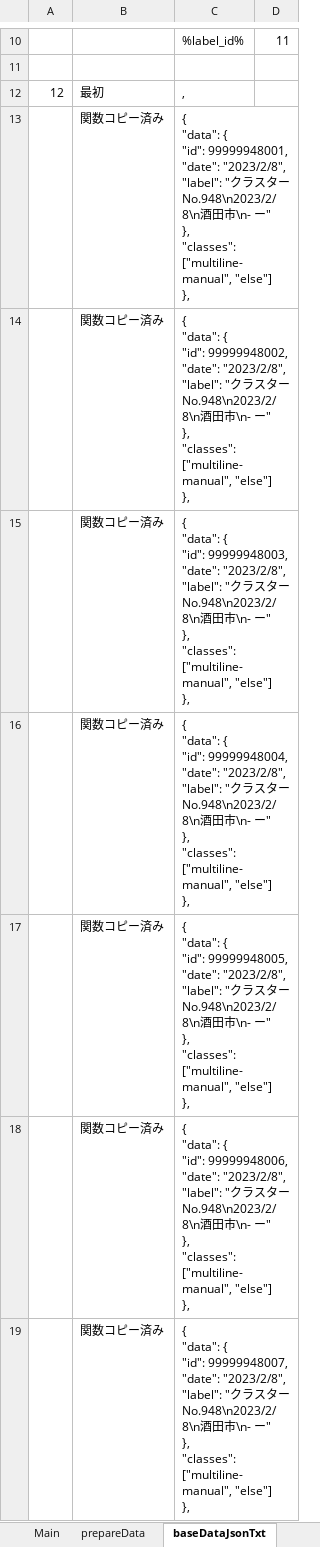
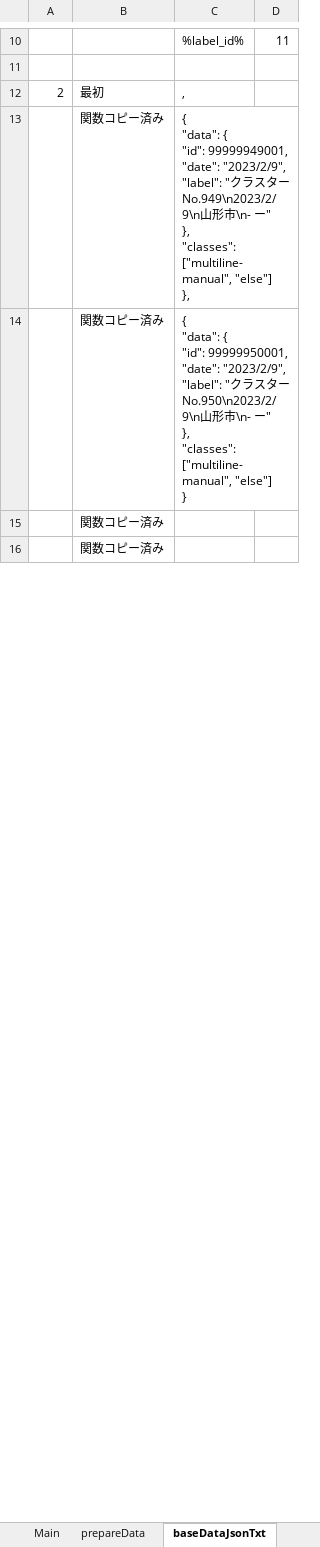
Before and after one commit to yamaserif/yamagata-covid19-virusNetworkJsonGenerator, an Excel workbook: 差分のみ/差分_covid19.xlsm, sheet baseDataJsonTxt, drawn as a sheet; only a part is shown, gaps mark what is left out; values as stored, in another font and other column widths than the file's, no borders; removed rows and columns are numbered as before the commit, all else as after; ↵ is a line break in a cell; the diff covers the shown part only; the diff names each change by its address in the sheet, - before the commit and + after, or states it on an @@ line.

```diff
--- a/差分のみ/差分_covid19.xlsm (sheet baseDataJsonTxt)
+++ b/差分のみ/差分_covid19.xlsm (sheet baseDataJsonTxt)
-A12: 12
+A12: 2
-C13: …{ ↵ "id": 99999948001, ↵ "date": "2023/2/8", ↵ "label": "クラスターNo.948\n2023/2/8\n酒田市\n-…
+C13: …{ ↵ "id": 99999949001, ↵ "date": "2023/2/9", ↵ "label": "クラスターNo.949\n2023/2/9\n山形市\n-…
-row 14:  | 関数コピー済み | { ↵ "data": { ↵ "id": 99999948002, ↵ "date": "2023/2/8", ↵ "label": "クラスターNo.948\n2023/2/8\n酒田市\n- ー" ↵ }, ↵ "classes": ["multiline-manual", "else"] ↵ },
-row 15:  | 関数コピー済み | { ↵ "data": { ↵ "id": 99999948003, ↵ "date": "2023/2/8", ↵ "label": "クラスターNo.948\n2023/2/8\n酒田市\n- ー" ↵ }, ↵ "classes": ["multiline-manual", "else"] ↵ },
-row 16:  | 関数コピー済み | { ↵ "data": { ↵ "id": 99999948004, ↵ "date": "2023/2/8", ↵ "label": "クラスターNo.948\n2023/2/8\n酒田市\n- ー" ↵ }, ↵ "classes": ["multiline-manual", "else"] ↵ },
-C14: …{ ↵ "id": 99999948005, ↵ "date": "2023/2/8", ↵ "label": "クラスターNo.948\n2023/2/8\n酒田市\n- ー" ↵ }, ↵ "classes": ["multiline-manual", "else"] ↵ },
+C14: …{ ↵ "id": 99999950001, ↵ "date": "2023/2/9", ↵ "label": "クラスターNo.950\n2023/2/9\n山形市\n- ー" ↵ }, ↵ "classes": ["multiline-manual", "else"] ↵ }
-C15: { ↵ "data": { ↵ "id": 99999948006, ↵ "date": "2023/2/8", ↵ "label": "クラスターNo.948\n2023/2/8\n酒田市\n- ー" ↵ }, ↵ "classes": ["multiline-manual", "else"] ↵ },
+C15: (empty)
-C16: { ↵ "data": { ↵ "id": 99999948007, ↵ "date": "2023/2/8", ↵ "label": "クラスターNo.948\n2023/2/8\n酒田市\n- ー" ↵ }, ↵ "classes": ["multiline-manual", "else"] ↵ },
+C16: (empty)
```
Also changed, not shown: 3 added rows and 5 edited cells elsewhere in this sheet, sheet Main, sheet prepareData, sheet networkDataJsonTxt, sheet dataJson, hidden cells, 4 other files.
